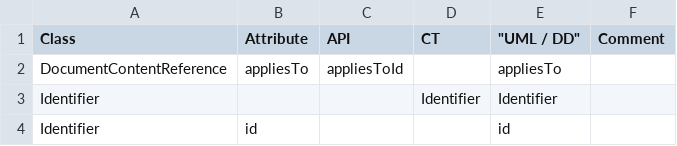
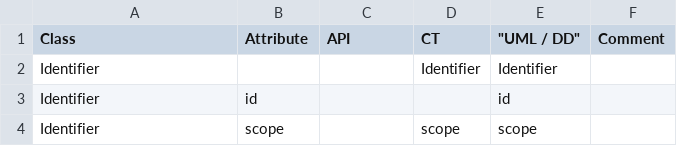
Before and after one commit to cdisc-org/DDF-RA, a CSV file: Deliverables/UML/alignment.csv, drawn as a sheet; only a part is shown; the shorter side is filled out with more unchanged rows; the diff names each change by its address in the sheet, - before the commit and + after, or states it on an @@ line.

```diff
--- a/Deliverables/UML/alignment.csv
+++ b/Deliverables/UML/alignment.csv
-row 2: DocumentContentReference | appliesTo | appliesToId |  | appliesTo
```
Also changed, not shown: 2 other files.
